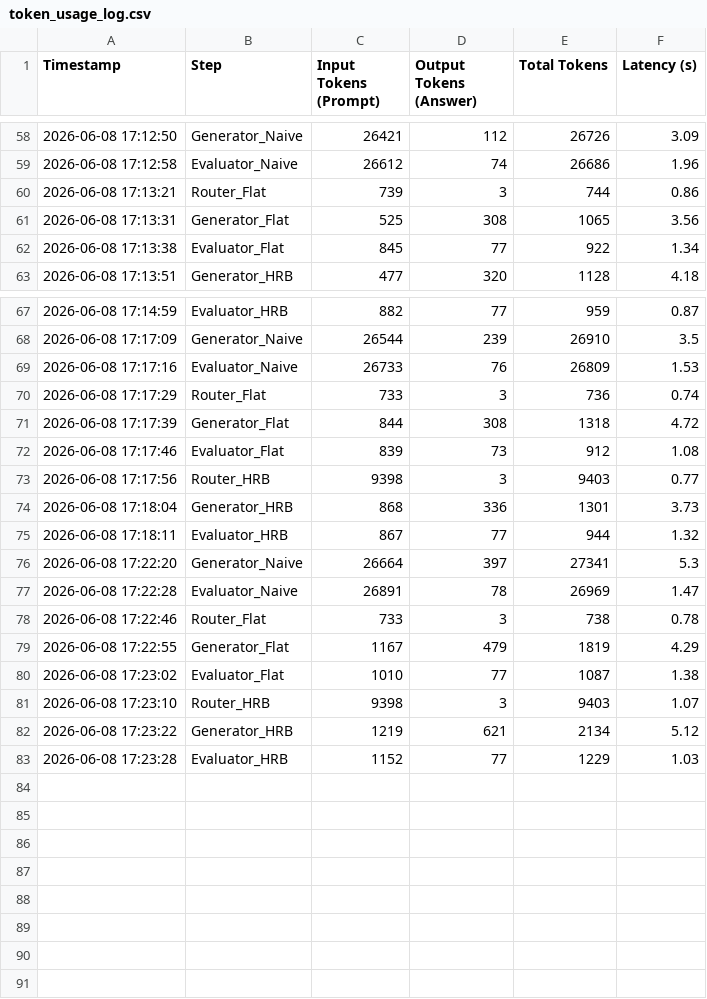
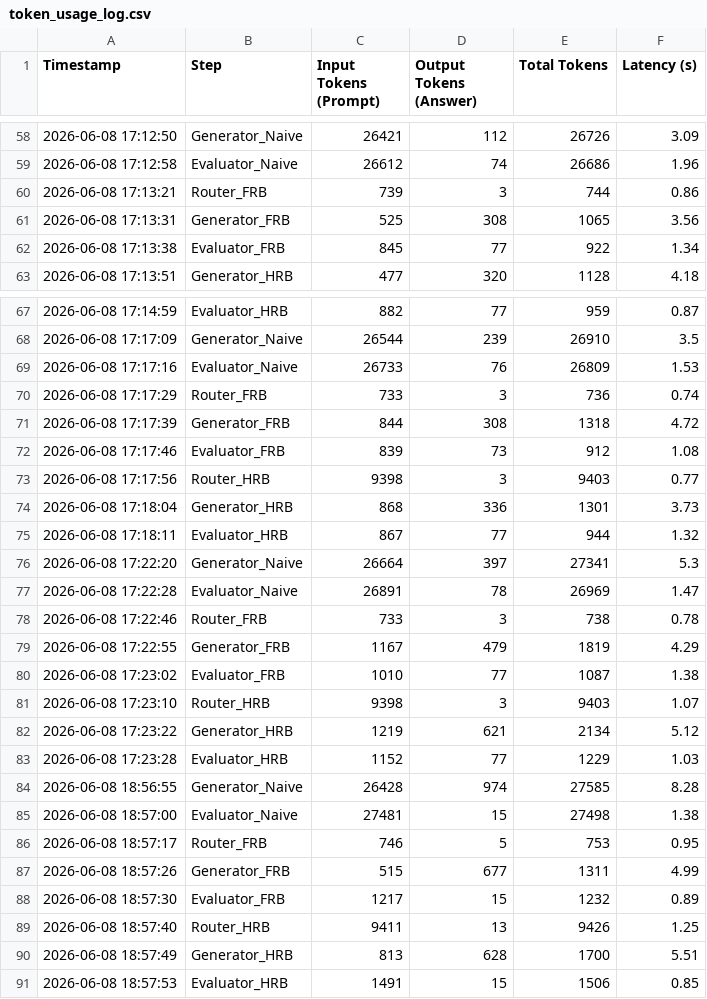
Before and after one commit to andreamurari/TesiMagistrale_NextQuerySuggestion, a CSV file: GeminiAPI_x_streamlit/token_usage_log.csv, drawn as a sheet; only a part is shown, gaps mark what is left out.

```diff
--- a/GeminiAPI_x_streamlit/token_usage_log.csv
+++ b/GeminiAPI_x_streamlit/token_usage_log.csv
@@ -59,5 +59,5 @@ Timestamp,Step,Input Tokens (Prompt),Output Tokens (Answer),Total Tokens,Latency
 2026-06-08 17:12:58,Evaluator_Naive,26612,74,26686,1.96
-2026-06-08 17:13:21,Router_Flat,739,3,744,0.86
-2026-06-08 17:13:31,Generator_Flat,525,308,1065,3.56
-2026-06-08 17:13:38,Evaluator_Flat,845,77,922,1.34
+2026-06-08 17:13:21,Router_FRB,739,3,744,0.86
+2026-06-08 17:13:31,Generator_FRB,525,308,1065,3.56
+2026-06-08 17:13:38,Evaluator_FRB,845,77,922,1.34
 2026-06-08 17:13:51,Generator_HRB,477,320,1128,4.18
@@ -69,5 +69,5 @@ Timestamp,Step,Input Tokens (Prompt),Output Tokens (Answer),Total Tokens,Latency
 2026-06-08 17:17:16,Evaluator_Naive,26733,76,26809,1.53
-2026-06-08 17:17:29,Router_Flat,733,3,736,0.74
-2026-06-08 17:17:39,Generator_Flat,844,308,1318,4.72
-2026-06-08 17:17:46,Evaluator_Flat,839,73,912,1.08
+2026-06-08 17:17:29,Router_FRB,733,3,736,0.74
+2026-06-08 17:17:39,Generator_FRB,844,308,1318,4.72
+2026-06-08 17:17:46,Evaluator_FRB,839,73,912,1.08
 2026-06-08 17:17:56,Router_HRB,9398,3,9403,0.77
@@ -77,5 +77,5 @@ Timestamp,Step,Input Tokens (Prompt),Output Tokens (Answer),Total Tokens,Latency
 2026-06-08 17:22:28,Evaluator_Naive,26891,78,26969,1.47
-2026-06-08 17:22:46,Router_Flat,733,3,738,0.78
-2026-06-08 17:22:55,Generator_Flat,1167,479,1819,4.29
-2026-06-08 17:23:02,Evaluator_Flat,1010,77,1087,1.38
+2026-06-08 17:22:46,Router_FRB,733,3,738,0.78
+2026-06-08 17:22:55,Generator_FRB,1167,479,1819,4.29
+2026-06-08 17:23:02,Evaluator_FRB,1010,77,1087,1.38
 2026-06-08 17:23:10,Router_HRB,9398,3,9403,1.07
@@ -83 +83,9 @@ Timestamp,Step,Input Tokens (Prompt),Output Tokens (Answer),Total Tokens,Latency
 2026-06-08 17:23:28,Evaluator_HRB,1152,77,1229,1.03
+2026-06-08 18:56:55,Generator_Naive,26428,974,27585,8.28
+2026-06-08 18:57:00,Evaluator_Naive,27481,15,27498,1.38
+2026-06-08 18:57:17,Router_FRB,746,5,753,0.95
+2026-06-08 18:57:26,Generator_FRB,515,677,1311,4.99
+2026-06-08 18:57:30,Evaluator_FRB,1217,15,1232,0.89
+2026-06-08 18:57:40,Router_HRB,9411,13,9426,1.25
+2026-06-08 18:57:49,Generator_HRB,813,628,1700,5.51
+2026-06-08 18:57:53,Evaluator_HRB,1491,15,1506,0.85
```
Also changed, not shown: 3 other files.
